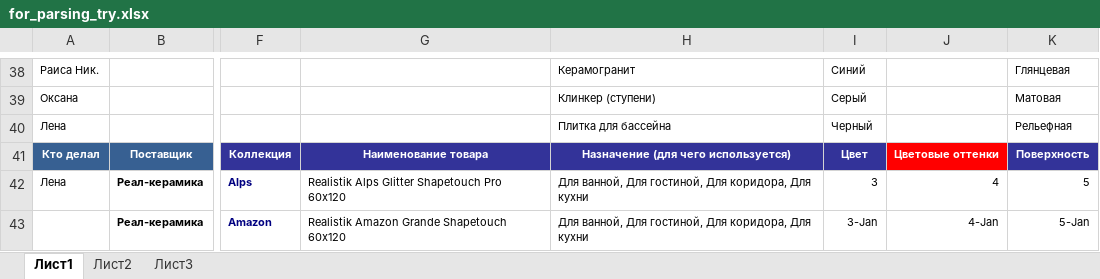
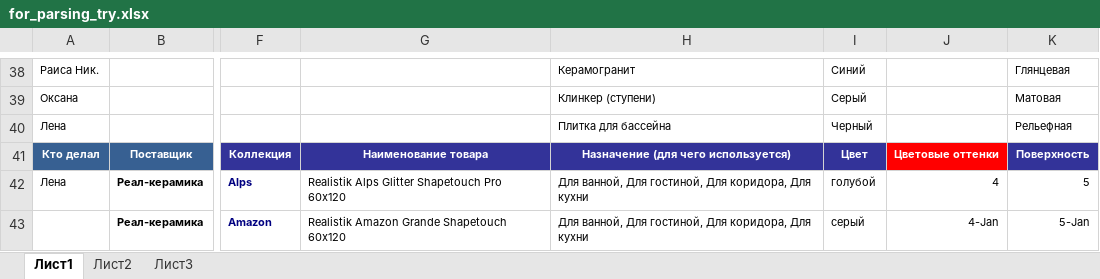
Before and after one commit to alekseybiz/Data-analyzis, an Excel workbook: Parsing_characteristis_and_photo/for_parsing_try.xlsx, sheet Лист1, drawn as a sheet; only a part is shown, gaps mark what is left out; values as stored, in another font and other column widths than the file's, no borders; conditional formats not drawn; the diff names each change by its address in the sheet, - before the commit and + after, or states it on an @@ line.

```diff
--- a/Parsing_characteristis_and_photo/for_parsing_try.xlsx (sheet Лист1)
+++ b/Parsing_characteristis_and_photo/for_parsing_try.xlsx (sheet Лист1)
-I42: 3
+I42: голубой
-I43: 3-Jan
+I43: серый
```
Also changed, not shown: 2 other files.
